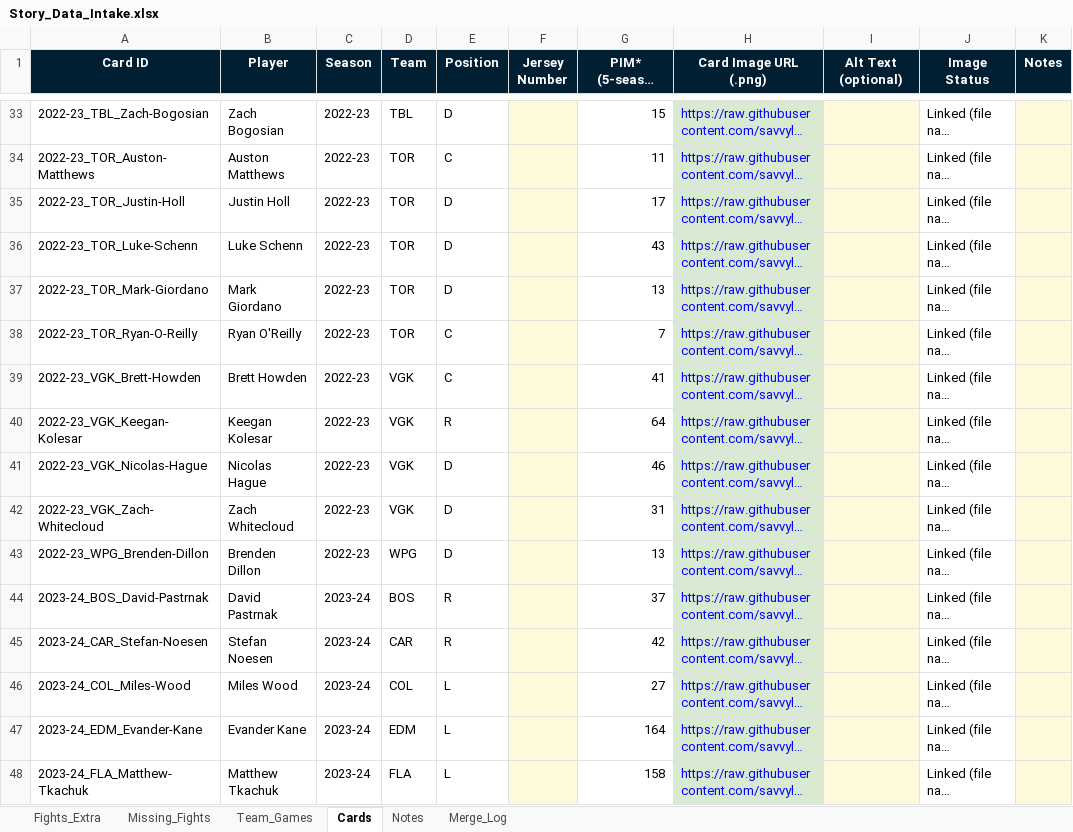
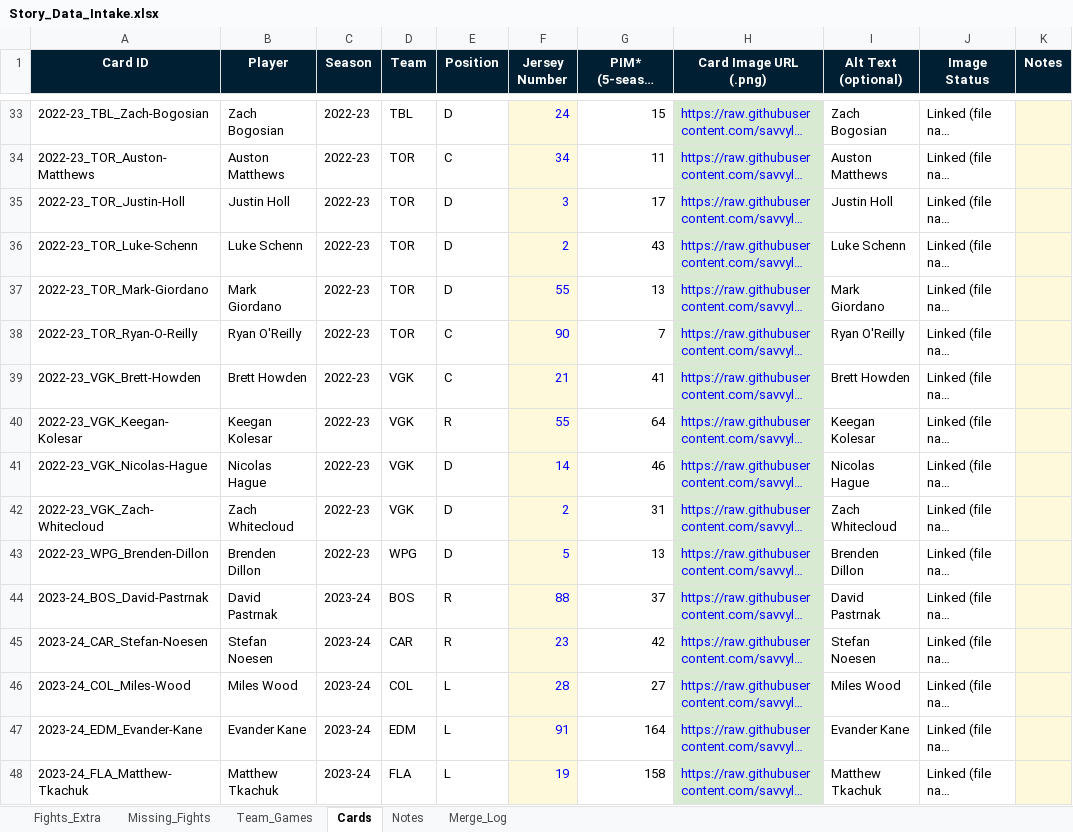
Before and after one commit to savvyln/nhl-enforcer-story, an Excel workbook: Story_Data_Intake.xlsx, sheet Cards, drawn as a sheet; only a part is shown, gaps mark what is left out; long unchanged cells end in …; values as stored, in another font and other column widths than the file's, no borders; conditional formats not drawn; the diff covers the shown part only; the diff names each change by its address in the sheet, - before the commit and + after, or states it on an @@ line.

```diff
--- a/Story_Data_Intake.xlsx (sheet Cards)
+++ b/Story_Data_Intake.xlsx (sheet Cards)
-F33 (Jersey Number): (empty)
+F33 (Jersey Number): 24
-I33:I48 fill: #FFF9DB
+I33:I48 fill: none
-I33 (Alt Text (optional)): (empty)
+I33 (Alt Text (optional)): Zach Bogosian
-F34 (Jersey Number): (empty)
+F34 (Jersey Number): 34
-I34 (Alt Text (optional)): (empty)
+I34 (Alt Text (optional)): Auston Matthews
-F35 (Jersey Number): (empty)
+F35 (Jersey Number): 3
-I35 (Alt Text (optional)): (empty)
+I35 (Alt Text (optional)): Justin Holl
-F36 (Jersey Number): (empty)
+F36 (Jersey Number): 2
-I36 (Alt Text (optional)): (empty)
+I36 (Alt Text (optional)): Luke Schenn
-F37 (Jersey Number): (empty)
+F37 (Jersey Number): 55
-I37 (Alt Text (optional)): (empty)
+I37 (Alt Text (optional)): Mark Giordano
-F38 (Jersey Number): (empty)
+F38 (Jersey Number): 90
-I38 (Alt Text (optional)): (empty)
+I38 (Alt Text (optional)): Ryan O'Reilly
-F39 (Jersey Number): (empty)
+F39 (Jersey Number): 21
-I39 (Alt Text (optional)): (empty)
+I39 (Alt Text (optional)): Brett Howden
-F40 (Jersey Number): (empty)
+F40 (Jersey Number): 55
-I40 (Alt Text (optional)): (empty)
+I40 (Alt Text (optional)): Keegan Kolesar
-F41 (Jersey Number): (empty)
+F41 (Jersey Number): 14
-I41 (Alt Text (optional)): (empty)
+I41 (Alt Text (optional)): Nicolas Hague
-F42 (Jersey Number): (empty)
+F42 (Jersey Number): 2
-I42 (Alt Text (optional)): (empty)
+I42 (Alt Text (optional)): Zach Whitecloud
-F43 (Jersey Number): (empty)
+F43 (Jersey Number): 5
-I43 (Alt Text (optional)): (empty)
+I43 (Alt Text (optional)): Brenden Dillon
-F44 (Jersey Number): (empty)
+F44 (Jersey Number): 88
-I44 (Alt Text (optional)): (empty)
+I44 (Alt Text (optional)): David Pastrnak
-F45 (Jersey Number): (empty)
+F45 (Jersey Number): 23
-I45 (Alt Text (optional)): (empty)
+I45 (Alt Text (optional)): Stefan Noesen
-F46 (Jersey Number): (empty)
+F46 (Jersey Number): 28
-I46 (Alt Text (optional)): (empty)
+I46 (Alt Text (optional)): Miles Wood
-F47 (Jersey Number): (empty)
+F47 (Jersey Number): 91
-I47 (Alt Text (optional)): (empty)
+I47 (Alt Text (optional)): Evander Kane
-F48 (Jersey Number): (empty)
+F48 (Jersey Number): 19
-I48 (Alt Text (optional)): (empty)
+I48 (Alt Text (optional)): Matthew Tkachuk
```
Also changed, not shown: 92 edited cells and cell formats elsewhere in this sheet.
